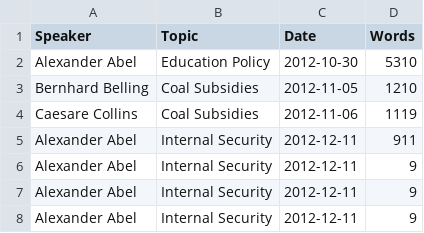
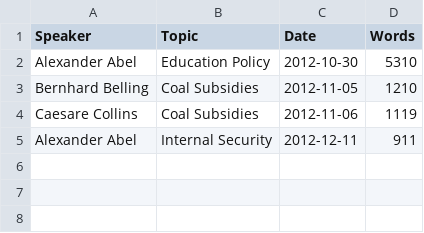
Before and after one commit to sonictooth89/PoliticalSpeeches, a CSV file: utils/csv/download/speech1.csv, drawn as a sheet; the diff names each change by its address in the sheet, - before the commit and + after, or states it on an @@ line.

```diff
--- a/utils/csv/download/speech1.csv
+++ b/utils/csv/download/speech1.csv
-row 6: Alexander Abel | Internal Security | 2012-12-11 | 9
-row 7: Alexander Abel | Internal Security | 2012-12-11 | 9
-row 8: Alexander Abel | Internal Security | 2012-12-11 | 9
```
Also changed, not shown: utils/csv/mergeFile/mergeFile.csv, 2 other files.
